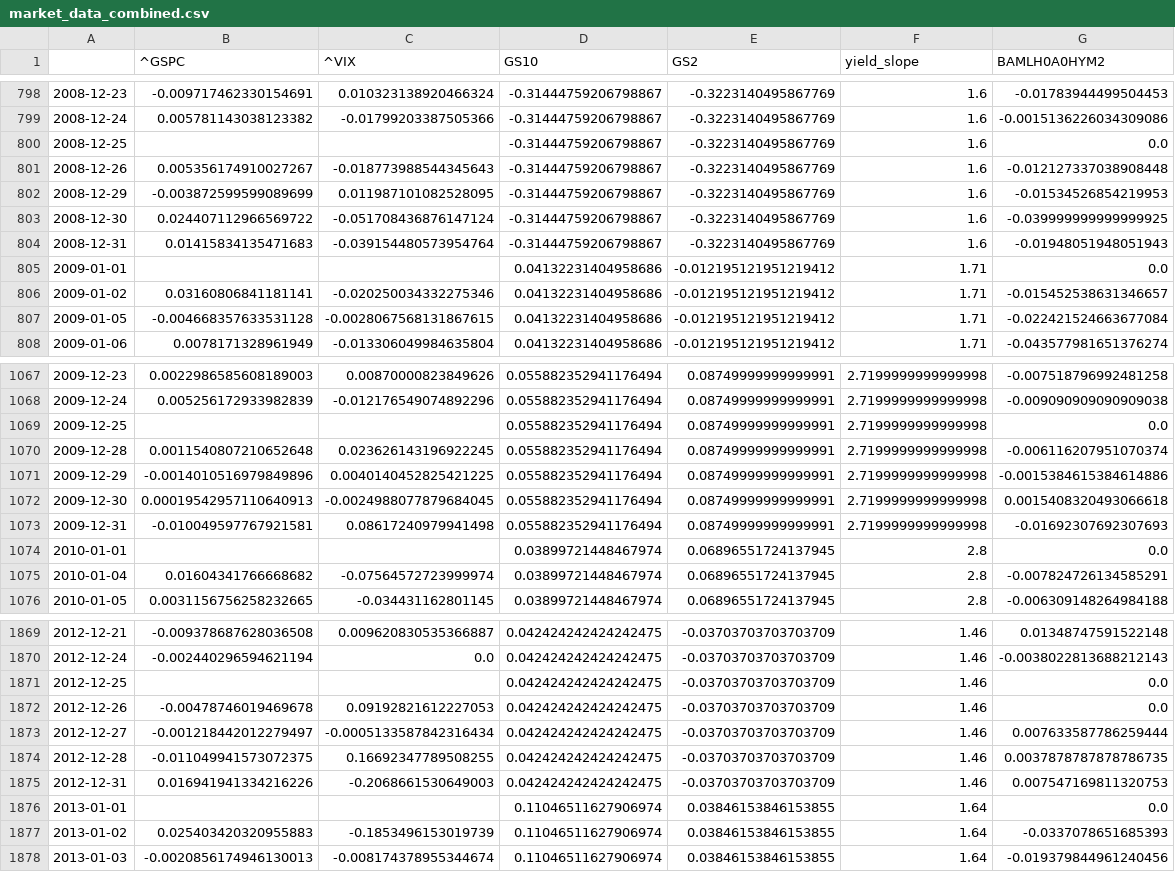
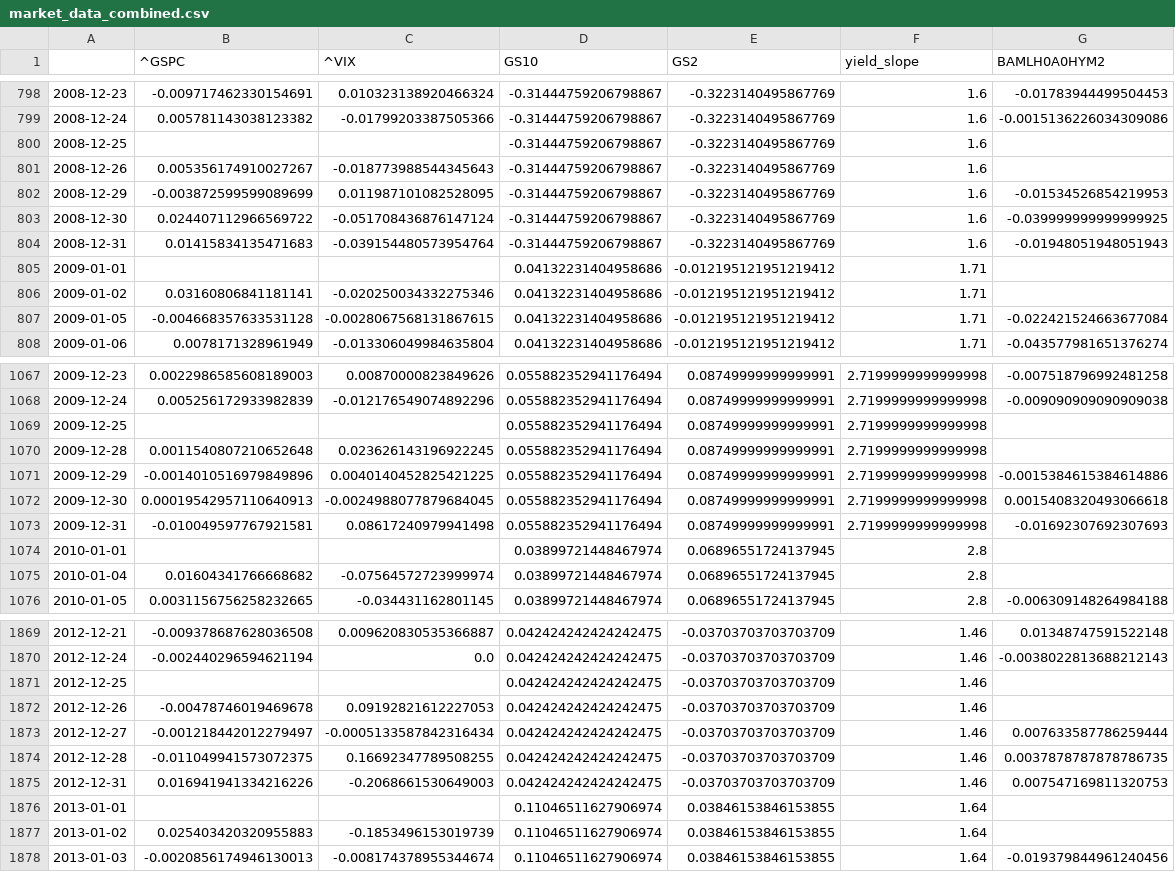
Before and after one commit to piettro/Master-MIAX-Tarea-Bloque2-Riesgos, a CSV file: data/gold/market_data_combined.csv, drawn as a sheet; only a part is shown, gaps mark what is left out; the diff covers the shown part only.

```diff
--- a/data/gold/market_data_combined.csv
+++ b/data/gold/market_data_combined.csv
@@ -799,4 +799,4 @@
 2008-12-24,0.005781143038123382,-0.01799203387505366,-0.31444759206798867,-0.3223140495867769,1.6,-0.0015136226034309086
-2008-12-25,,,-0.31444759206798867,-0.3223140495867769,1.6,0.0
-2008-12-26,0.005356174910027267,-0.018773988544345643,-0.31444759206798867,-0.3223140495867769,1.6,-0.012127337038908448
+2008-12-25,,,-0.31444759206798867,-0.3223140495867769,1.6,
+2008-12-26,0.005356174910027267,-0.018773988544345643,-0.31444759206798867,-0.3223140495867769,1.6,
 2008-12-29,-0.003872599599089699,0.011987101082528095,-0.31444759206798867,-0.3223140495867769,1.6,-0.01534526854219953
@@ -804,4 +804,4 @@
 2008-12-31,0.01415834135471683,-0.039154480573954764,-0.31444759206798867,-0.3223140495867769,1.6,-0.01948051948051943
-2009-01-01,,,0.04132231404958686,-0.012195121951219412,1.71,0.0
-2009-01-02,0.03160806841181141,-0.020250034332275346,0.04132231404958686,-0.012195121951219412,1.71,-0.015452538631346657
+2009-01-01,,,0.04132231404958686,-0.012195121951219412,1.71,
+2009-01-02,0.03160806841181141,-0.020250034332275346,0.04132231404958686,-0.012195121951219412,1.71,
 2009-01-05,-0.004668357633531128,-0.0028067568131867615,0.04132231404958686,-0.012195121951219412,1.71,-0.022421524663677084
@@ -1068,4 +1068,4 @@
 2009-12-24,0.005256172933982839,-0.012176549074892296,0.055882352941176494,0.08749999999999991,2.7199999999999998,-0.009090909090909038
-2009-12-25,,,0.055882352941176494,0.08749999999999991,2.7199999999999998,0.0
-2009-12-28,0.0011540807210652648,0.023626143196922245,0.055882352941176494,0.08749999999999991,2.7199999999999998,-0.006116207951070374
+2009-12-25,,,0.055882352941176494,0.08749999999999991,2.7199999999999998,
+2009-12-28,0.0011540807210652648,0.023626143196922245,0.055882352941176494,0.08749999999999991,2.7199999999999998,
 2009-12-29,-0.0014010516979849896,0.0040140452825421225,0.055882352941176494,0.08749999999999991,2.7199999999999998,-0.0015384615384614886
@@ -1073,4 +1073,4 @@
 2009-12-31,-0.010049597767921581,0.08617240979941498,0.055882352941176494,0.08749999999999991,2.7199999999999998,-0.01692307692307693
-2010-01-01,,,0.03899721448467974,0.06896551724137945,2.8,0.0
-2010-01-04,0.01604341766668682,-0.07564572723999974,0.03899721448467974,0.06896551724137945,2.8,-0.007824726134585291
+2010-01-01,,,0.03899721448467974,0.06896551724137945,2.8,
+2010-01-04,0.01604341766668682,-0.07564572723999974,0.03899721448467974,0.06896551724137945,2.8,
 2010-01-05,0.0031156756258232665,-0.034431162801145,0.03899721448467974,0.06896551724137945,2.8,-0.006309148264984188
@@ -1870,4 +1870,4 @@
 2012-12-24,-0.002440296594621194,0.0,0.042424242424242475,-0.03703703703703709,1.46,-0.0038022813688212143
-2012-12-25,,,0.042424242424242475,-0.03703703703703709,1.46,0.0
-2012-12-26,-0.00478746019469678,0.09192821612227053,0.042424242424242475,-0.03703703703703709,1.46,0.0
+2012-12-25,,,0.042424242424242475,-0.03703703703703709,1.46,
+2012-12-26,-0.00478746019469678,0.09192821612227053,0.042424242424242475,-0.03703703703703709,1.46,
 2012-12-27,-0.001218442012279497,-0.0005133587842316434,0.042424242424242475,-0.03703703703703709,1.46,0.007633587786259444
@@ -1875,4 +1875,4 @@
 2012-12-31,0.016941941334216226,-0.2068661530649003,0.042424242424242475,-0.03703703703703709,1.46,0.007547169811320753
-2013-01-01,,,0.11046511627906974,0.03846153846153855,1.64,0.0
-2013-01-02,0.025403420320955883,-0.1853496153019739,0.11046511627906974,0.03846153846153855,1.64,-0.0337078651685393
+2013-01-01,,,0.11046511627906974,0.03846153846153855,1.64,
+2013-01-02,0.025403420320955883,-0.1853496153019739,0.11046511627906974,0.03846153846153855,1.64,
 2013-01-03,-0.0020856174946130013,-0.008174378955344674,0.11046511627906974,0.03846153846153855,1.64,-0.019379844961240456
```
Also changed, not shown: 3 added rows and 115 edited cells elsewhere in this file, data/bronze/equities_adj_close_^GSPC.csv, data/bronze/equities_adj_close_^VIX.csv, 32 other files.
